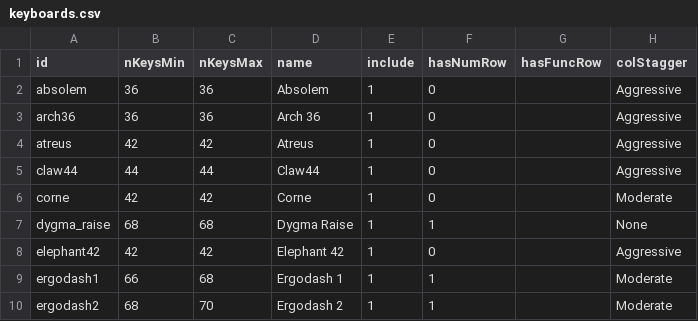
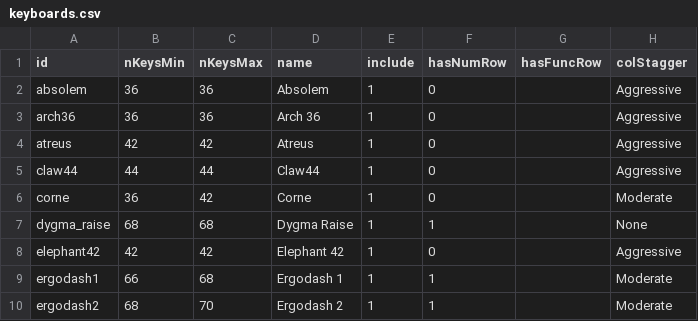
Before and after one commit to jhelvy/splitKbCompare, a CSV file: keyboards.csv, drawn as a sheet; only a part is shown; the diff names each change by its address in the sheet, - before the commit and + after, or states it on an @@ line.

```diff
--- a/keyboards.csv
+++ b/keyboards.csv
-B6 (nKeysMin): 42
+B6 (nKeysMin): 36
```
Also changed, not shown: 1 other file.
